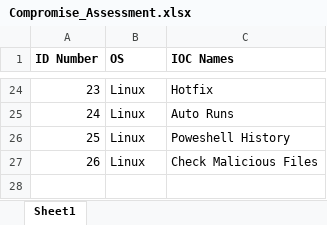
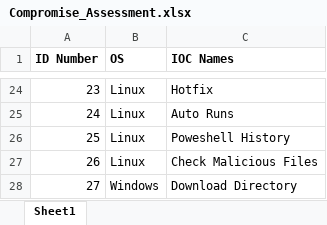
Before and after one commit to georshan-defsecone/DSEC360-, an Excel workbook: backend/DSEC/scan/data/Compromise_Assessment.xlsx, sheet Sheet1, drawn as a sheet; only a part is shown, gaps mark what is left out; values as stored, in another font and other column widths than the file's, no borders; the diff names each change by its address in the sheet, - before the commit and + after, or states it on an @@ line.

Commit message:
refactor in Compromise_Assessment

```diff
--- a/backend/DSEC/scan/data/Compromise_Assessment.xlsx (sheet Sheet1)
+++ b/backend/DSEC/scan/data/Compromise_Assessment.xlsx (sheet Sheet1)
+row 28: 27 | Windows | Download Directory
```
